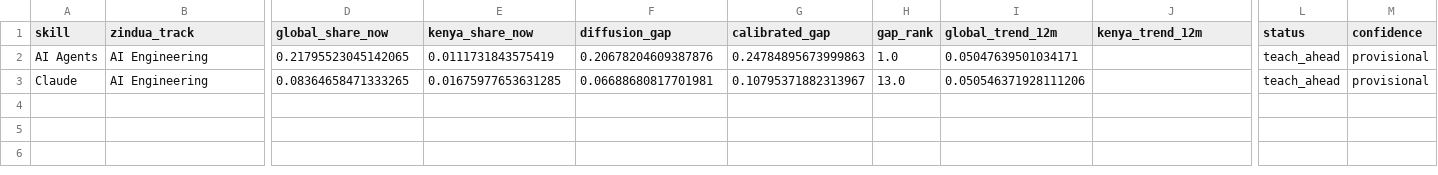
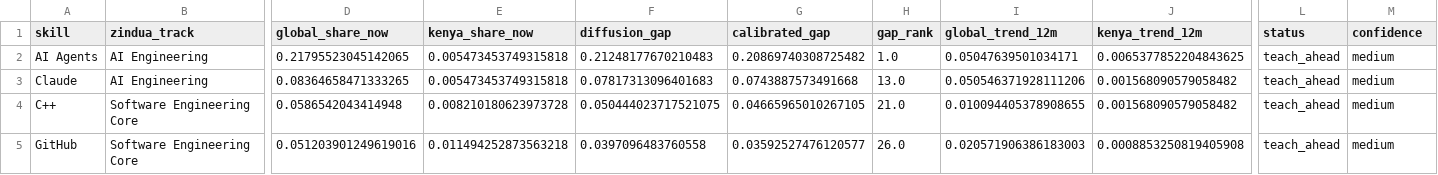
Before and after one commit to okothchristopher/job-market-skills-radar_new, a CSV file: data/processed/watchlist.csv, drawn as a sheet; only a part is shown, gaps mark what is left out; rows hold the shown columns only; the diff names each change by its address in the sheet, - before the commit and + after, or states it on an @@ line.

```diff
--- a/data/processed/watchlist.csv
+++ b/data/processed/watchlist.csv
-E2 (kenya_share_now): 0.0111731843575419
+E2 (kenya_share_now): 0.005473453749315818
-F2 (diffusion_gap): 0.20678204609387876
+F2 (diffusion_gap): 0.21248177670210483
-G2 (calibrated_gap): 0.24784895673999863
+G2 (calibrated_gap): 0.20869740308725482
-J2 (kenya_trend_12m): (empty)
+J2 (kenya_trend_12m): 0.0065377852204843625
-M2:M3 (confidence): provisional
+M2:M3 (confidence): medium
-E3 (kenya_share_now): 0.01675977653631285
+E3 (kenya_share_now): 0.005473453749315818
-F3 (diffusion_gap): 0.06688680817701981
+F3 (diffusion_gap): 0.07817313096401683
-G3 (calibrated_gap): 0.10795371882313967
+G3 (calibrated_gap): 0.0743887573491668
-J3 (kenya_trend_12m): (empty)
+J3 (kenya_trend_12m): 0.001568090579058482
+row 4: C++ | Software Engineering Core | 0.0586542043414948 | 0.008210180623973728 | 0.050444023717521075 | 0.04665965010267105 | 21.0 | 0.010094405378908655 | 0.001568090579058482 | teach_ahead | medium
+row 5: GitHub | Software Engineering Core | 0.051203901249619016 | 0.011494252873563218 | 0.0397096483760558 | 0.03592527476120577 | 26.0 | 0.020571906386183003 | 0.0008853250819405908 | teach_ahead | medium
```
Also changed, not shown: data/processed/skill_diffusion.csv, data/processed/track_summary.csv, 18 other files.
